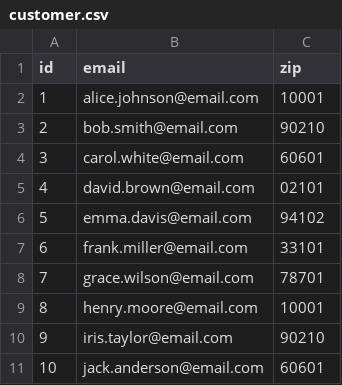
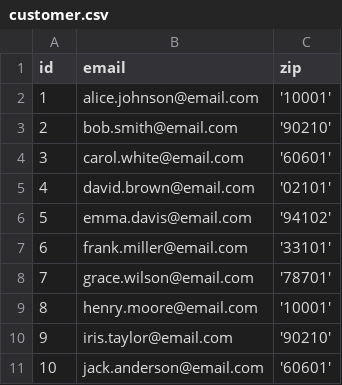
Before and after one commit to knguyenTexans/knguyen_rdp_code, a CSV file: tbl_data/customer.csv, drawn as a sheet.

Commit message:
Change zip code format to single quotes in customer.csv
Updated email CSV to use single quotes for zip codes.

```diff
--- a/tbl_data/customer.csv
+++ b/tbl_data/customer.csv
@@ -1,11 +1,11 @@
 id, email, zip
-1, alice.johnson@email.com, 10001
-2, bob.smith@email.com, 90210
-3, carol.white@email.com, 60601
-4, david.brown@email.com, 02101
-5, emma.davis@email.com, 94102
-6, frank.miller@email.com, 33101
-7, grace.wilson@email.com, 78701
-8, henry.moore@email.com, 10001
-9, iris.taylor@email.com, 90210
-10, jack.anderson@email.com, 60601
+1, alice.johnson@email.com, '10001'
+2, bob.smith@email.com, '90210'
+3, carol.white@email.com, '60601'
+4, david.brown@email.com, '02101'
+5, emma.davis@email.com, '94102'
+6, frank.miller@email.com, '33101'
+7, grace.wilson@email.com, '78701'
+8, henry.moore@email.com, '10001'
+9, iris.taylor@email.com, '90210'
+10, jack.anderson@email.com, '60601'
```
